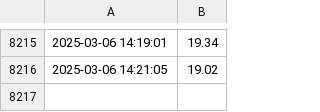
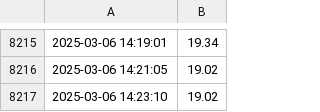
Before and after one commit to Foxune-Meow/pogoda, a CSV file: dane.csv, drawn as a sheet; only a part is shown, gaps mark what is left out.

Commit message:
Aktualizacja danych pogodowych

```diff
--- a/dane.csv
+++ b/dane.csv
@@ -8216 +8216,2 @@
 2025-03-06 14:21:05,19.02
+2025-03-06 14:23:10,19.02
```
